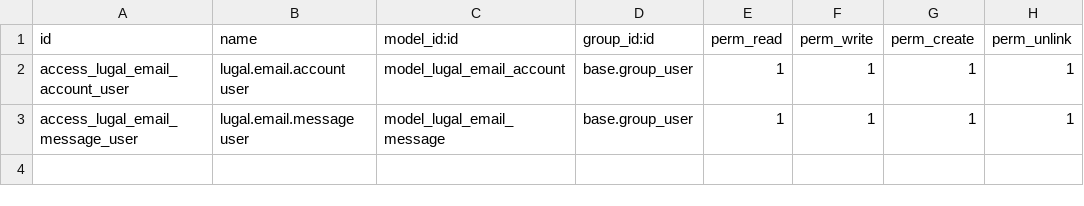
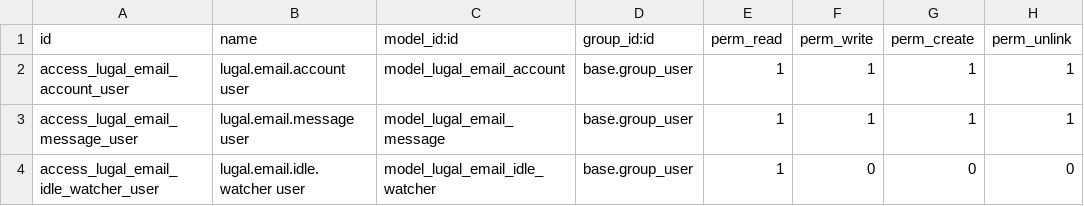
Before and after one commit to alhamza7/omarware, a CSV file: addons/lugal_email/security/ir.model.access.csv, drawn as a sheet.

```diff
--- a/addons/lugal_email/security/ir.model.access.csv
+++ b/addons/lugal_email/security/ir.model.access.csv
@@ -3 +3,2 @@ access_lugal_email_account_user,lugal.email.account user,model_lugal_email_accou
 access_lugal_email_message_user,lugal.email.message user,model_lugal_email_message,base.group_user,1,1,1,1
+access_lugal_email_idle_watcher_user,lugal.email.idle.watcher user,model_lugal_email_idle_watcher,base.group_user,1,0,0,0
```
Also changed, not shown: 47 other files.
